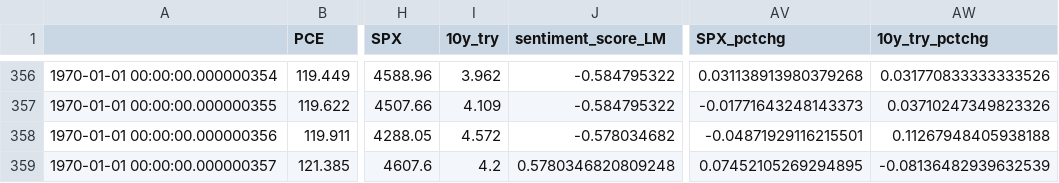
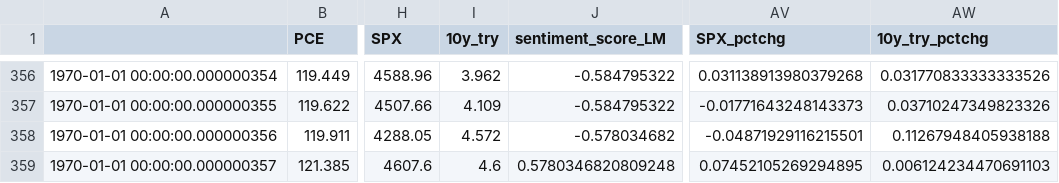
Before and after one commit to hy2776/7773-Final-Project, a CSV file: data/preprocessed/test2.csv, drawn as a sheet; only a part is shown, gaps mark what is left out; the diff names each change by its address in the sheet, - before the commit and + after, or states it on an @@ line.

```diff
--- a/data/preprocessed/test2.csv
+++ b/data/preprocessed/test2.csv
-I359 (10y_try): 4.2
+I359 (10y_try): 4.6
-AW359 (10y_try_pctchg): -0.08136482939632539
+AW359 (10y_try_pctchg): 0.006124234470691103
```
Also changed, not shown: data/preprocessed/test.csv, 2 other files.
